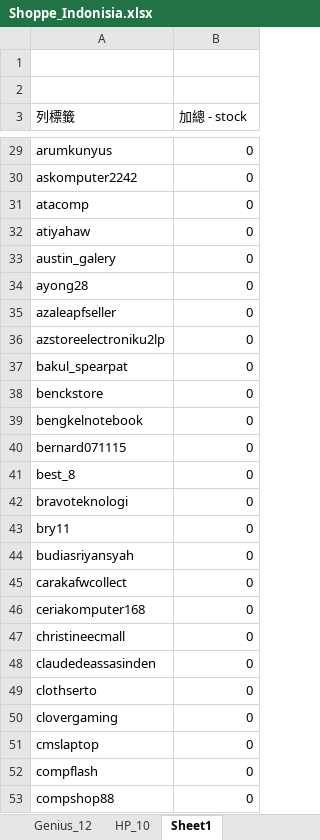
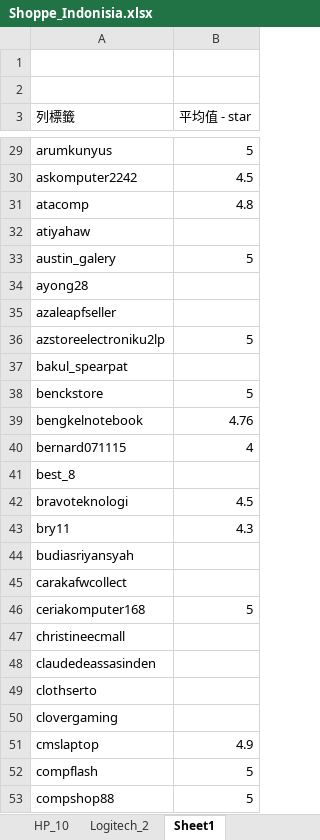
Before and after one commit to ricky4235/Python, an Excel workbook: 1_Crawler/IPNB/Shoppe_Indonisia.xlsx, sheet Sheet1, drawn as a sheet; only a part is shown, gaps mark what is left out; values as stored, in another font and other column widths than the file's, no borders; the diff covers the shown part only; the diff names each change by its address in the sheet, - before the commit and + after, or states it on an @@ line.

```diff
--- a/1_Crawler/IPNB/Shoppe_Indonisia.xlsx (sheet Sheet1)
+++ b/1_Crawler/IPNB/Shoppe_Indonisia.xlsx (sheet Sheet1)
+sheet tab: Logitech_2
-B3: 加總 - stock
+B3: 平均值 - star
-B29 (平均值 - star): 0
+B29 (平均值 - star): 5
-B30 (平均值 - star): 0
+B30 (平均值 - star): 4.5
-B31 (平均值 - star): 0
+B31 (平均值 - star): 4.8
-B32 (平均值 - star): 0
+B32 (平均值 - star): (empty)
-B33 (平均值 - star): 0
+B33 (平均值 - star): 5
-B34:B35 (平均值 - star): 0
+B34:B35 (平均值 - star): (empty)
-B36 (平均值 - star): 0
+B36 (平均值 - star): 5
-B37 (平均值 - star): 0
+B37 (平均值 - star): (empty)
-B38 (平均值 - star): 0
+B38 (平均值 - star): 5
-B39 (平均值 - star): 0
+B39 (平均值 - star): 4.76
-B40 (平均值 - star): 0
+B40 (平均值 - star): 4
-B41 (平均值 - star): 0
+B41 (平均值 - star): (empty)
-B42 (平均值 - star): 0
+B42 (平均值 - star): 4.5
-B43 (平均值 - star): 0
+B43 (平均值 - star): 4.3
-B44:B45 (平均值 - star): 0
+B44:B45 (平均值 - star): (empty)
-B46 (平均值 - star): 0
+B46 (平均值 - star): 5
-B47:B50 (平均值 - star): 0
+B47:B50 (平均值 - star): (empty)
-B51 (平均值 - star): 0
+B51 (平均值 - star): 4.9
-B52:B53 (平均值 - star): 0
+B52:B53 (平均值 - star): 5
```
Also changed, not shown: 205 edited cells elsewhere in this sheet, 10 other files.
